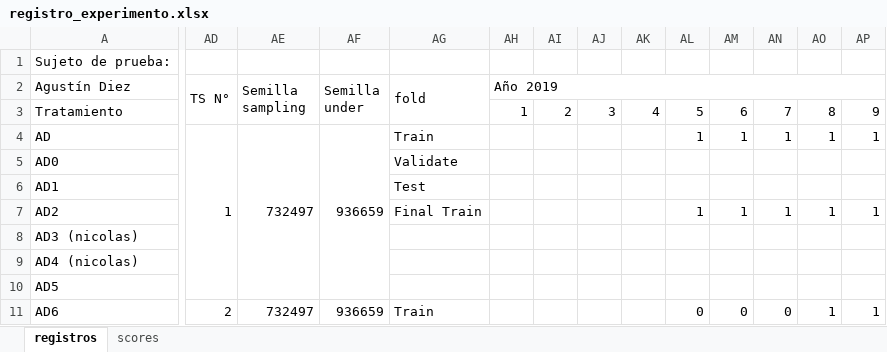
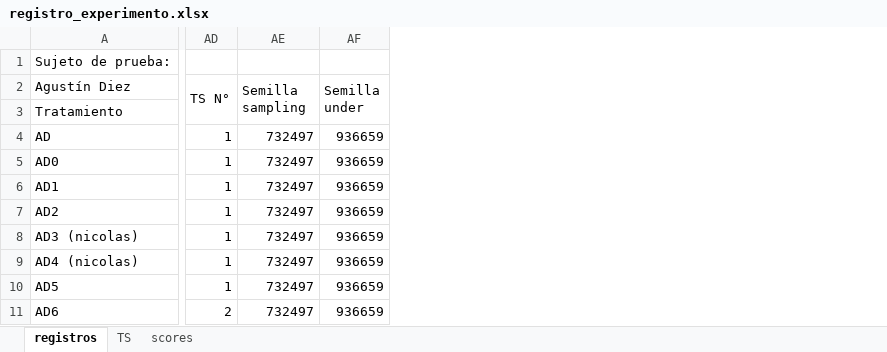
Before and after one commit to picassojp/labo, an Excel workbook: Exp_colectivo/registro_experimento.xlsx, sheet registros, drawn as a sheet; only a part is shown, gaps mark what is left out; values as stored, in another font and other column widths than the file's, no cell formats; removed rows and columns are numbered as before the commit, all else as after; the diff covers the shown part only; the diff names each change by its address in the sheet, - before the commit and + after, or states it on an @@ line.

```diff
--- a/Exp_colectivo/registro_experimento.xlsx (sheet registros)
+++ b/Exp_colectivo/registro_experimento.xlsx (sheet registros)
+sheet tab: TS
-column AG (fold), rows 4-11: Train | Validate | Test | Final Train |  |  |  | Train
-column AH (Año 2019), row 3: 1
-column AI, row 3: 2
-column AJ, row 3: 3
-column AK, row 3: 4
-column AL, rows 3-11: 5 | 1 |  |  | 1 |  |  |  | 0
-column AM, rows 3-11: 6 | 1 |  |  | 1 |  |  |  | 0
-column AN, rows 3-11: 7 | 1 |  |  | 1 |  |  |  | 0
-column AO, rows 3-11: 8 | 1 |  |  | 1 |  |  |  | 1
-column AP, rows 3-11: 9 | 1 |  |  | 1 |  |  |  | 1
-AD4:AD10 merged
-AE4:AE10 merged
-AF4:AF10 merged
-AD5:AD10 (TS N°): (empty)
+AD5:AD10 (TS N°): 1
-AE5:AE10 (Semilla sampling): (empty)
+AE5:AE10 (Semilla sampling): 732497
-AF5:AF10 (Semilla under): (empty)
+AF5:AF10 (Semilla under): 936659
-AD11:AD14 merged
-AE11:AE14 merged
-AF11:AF14 merged
```
Also changed, not shown: 2 removed rows, 2 added columns, 21 removed columns and 14 edited cells elsewhere in this sheet, cell formats, formulas that keep their value, 4 other files.
